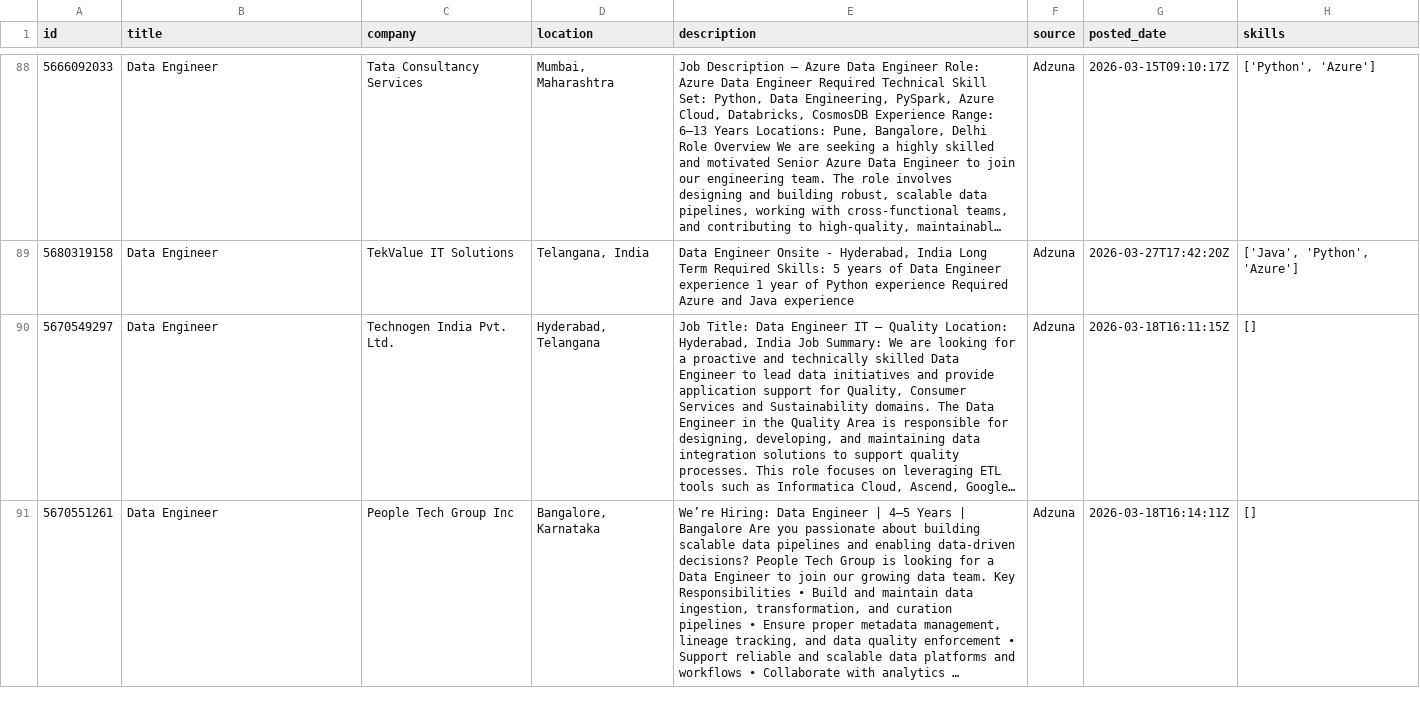
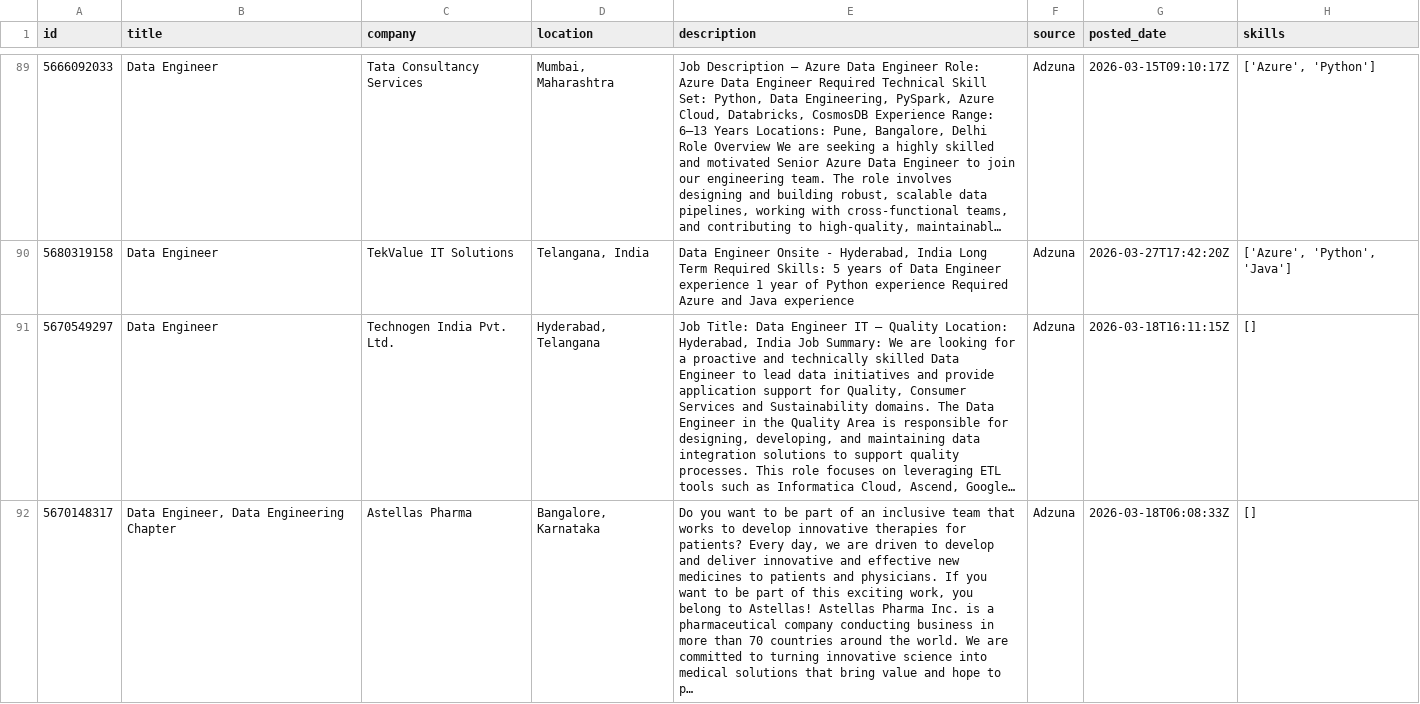
Before and after one commit to ShivaniEzhil/SkillTrend, a CSV file: data/processed/processed_jobs.csv, drawn as a sheet; only a part is shown, gaps mark what is left out; the shorter side is filled out with more unchanged rows; addresses are those after the commit; the diff covers the shown part only; the diff names each change by its address in the sheet, - before the commit and + after, or states it on an @@ line.

```diff
--- a/data/processed/processed_jobs.csv
+++ b/data/processed/processed_jobs.csv
-H89 (skills): ['Python', 'Azure']
+H89 (skills): ['Azure', 'Python']
-H90 (skills): ['Java', 'Python', 'Azure']
+H90 (skills): ['Azure', 'Python', 'Java']
+row 91: 5670549297 | Data Engineer | Technogen India Pvt. Ltd. | Hyderabad, Telangana | Job Title: Data Engineer IT – Quality Location: Hyderabad, India Job Summary: We are looking for a proactive and technically skilled Data Engineer to lead data initiatives and provide application support for Quality, Consumer Services and Sustainability domains. The Data Engineer in the Quality Area is responsible for designing, developing, and maintaining data integration solutions to support quality processes. This role focuses on leveraging ETL tools such as Informatica Cloud, Ascend, Google… | Adzuna | 2026-03-18T16:11:15Z | []
+row 92: 5670148317 | Data Engineer, Data Engineering Chapter | Astellas Pharma | Bangalore, Karnataka | Do you want to be part of an inclusive team that works to develop innovative therapies for patients? Every day, we are driven to develop and deliver innovative and effective new medicines to patients and physicians. If you want to be part of this exciting work, you belong to Astellas! Astellas Pharma Inc. is a pharmaceutical company conducting business in more than 70 countries around the world. We are committed to turning innovative science into medical solutions that bring value and hope to p… | Adzuna | 2026-03-18T06:08:33Z | []
```
Also changed, not shown: 9 added rows, 1 removed row and 49 edited cells elsewhere in this file, 1 other file.
